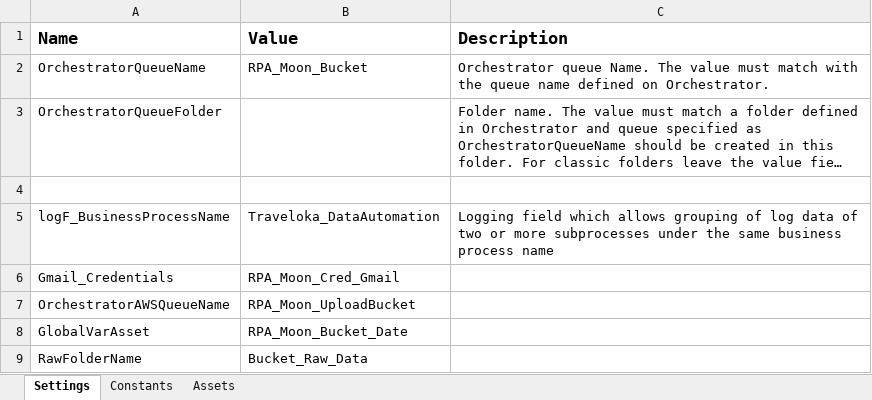
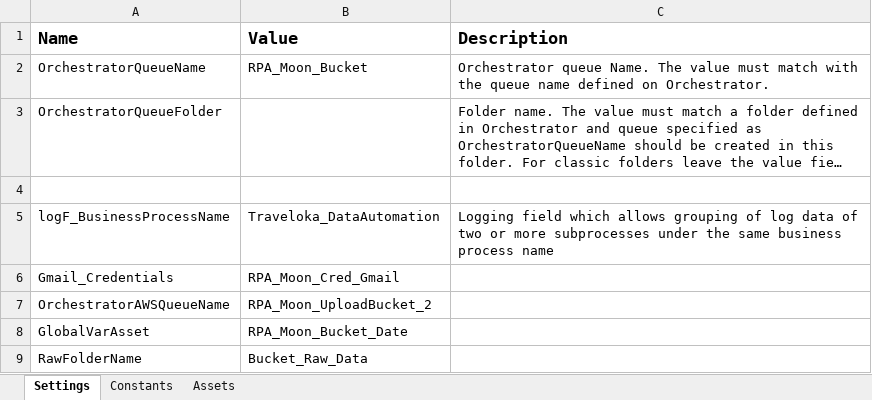
Before and after one commit to v-rifqipinasthika/Traveloka_DataAutomation_Performer_Bucket, an Excel workbook: Data/Config.xlsx, sheet Settings, drawn as a sheet; long unchanged cells end in …; values as stored, in another font and other column widths than the file's, no borders; the diff names each change by its address in the sheet, - before the commit and + after, or states it on an @@ line.

Commit message:
update config unattended02

```diff
--- a/Data/Config.xlsx (sheet Settings)
+++ b/Data/Config.xlsx (sheet Settings)
-B7 (Value): RPA_Moon_UploadBucket
+B7 (Value): RPA_Moon_UploadBucket_2
```
Also changed, not shown: 1 other file.
